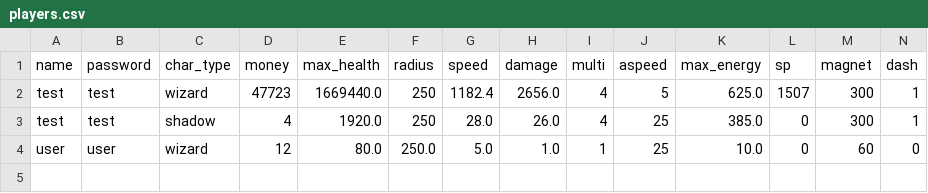
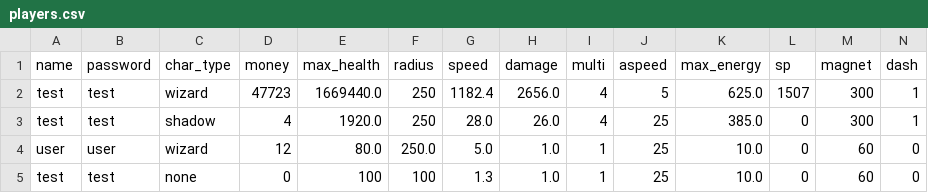
Before and after one commit to 24DP4KDzer/Incremental-Pulse-, a CSV file: data/players.csv, drawn as a sheet; only a part is shown; rows hold the shown columns only; the diff names each change by its address in the sheet, - before the commit and + after, or states it on an @@ line.

```diff
--- a/data/players.csv
+++ b/data/players.csv
+row 5: test | test | none | 0 | 100 | 100 | 1.3 | 1.0 | 1 | 25 | 10.0 | 0 | 60 | 0
```
Also changed, not shown: 2 other files.
